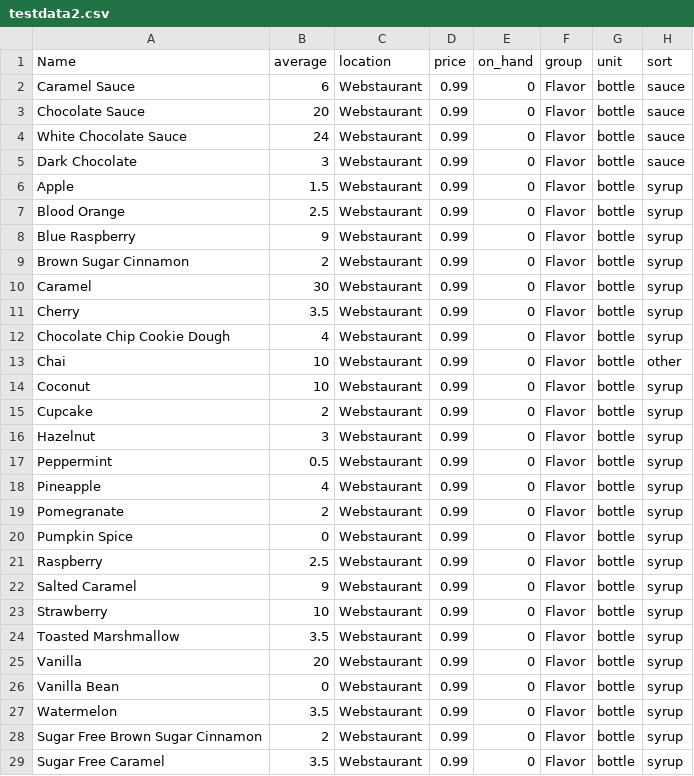
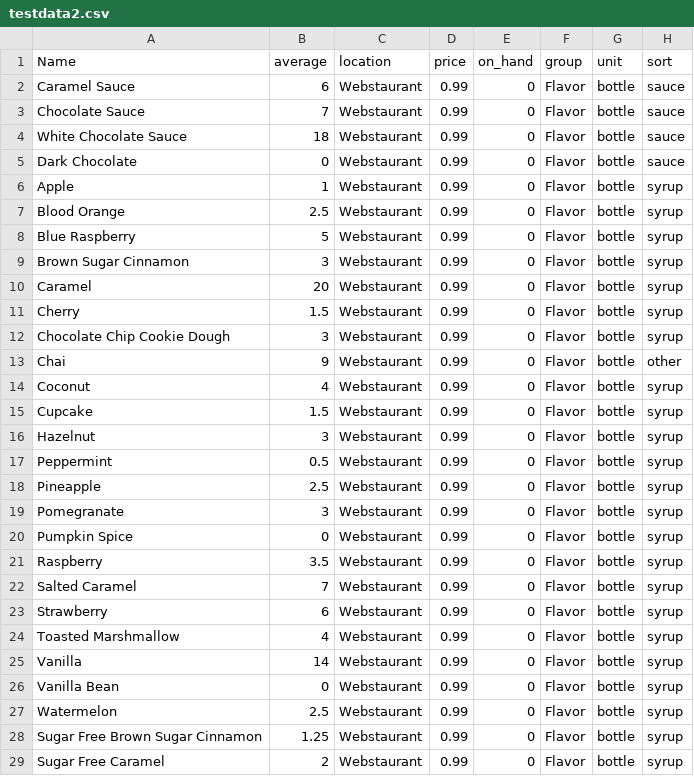
Before and after one commit to distanceoh/Joey, a CSV file: static/data/testdata2.csv, drawn as a sheet; only a part is shown; the diff covers the shown part only.

```diff
--- a/static/data/testdata2.csv
+++ b/static/data/testdata2.csv
@@ -2,28 +2,28 @@ Name,average,location,price,on_hand,group,unit,sort
 Caramel Sauce,6,Webstaurant,0.99,0,Flavor,bottle,sauce
-Chocolate Sauce,20,Webstaurant,0.99,0,Flavor,bottle,sauce
-White Chocolate Sauce,24,Webstaurant,0.99,0,Flavor,bottle,sauce
-Dark Chocolate,3,Webstaurant,0.99,0,Flavor,bottle,sauce
-Apple,1.5,Webstaurant,0.99,0,Flavor,bottle,syrup
+Chocolate Sauce,7,Webstaurant,0.99,0,Flavor,bottle,sauce
+White Chocolate Sauce,18,Webstaurant,0.99,0,Flavor,bottle,sauce
+Dark Chocolate,0,Webstaurant,0.99,0,Flavor,bottle,sauce
+Apple,1,Webstaurant,0.99,0,Flavor,bottle,syrup
 Blood Orange,2.5,Webstaurant,0.99,0,Flavor,bottle,syrup
-Blue Raspberry,9,Webstaurant,0.99,0,Flavor,bottle,syrup
-Brown Sugar Cinnamon,2,Webstaurant,0.99,0,Flavor,bottle,syrup
-Caramel,30,Webstaurant,0.99,0,Flavor,bottle,syrup
-Cherry,3.5,Webstaurant,0.99,0,Flavor,bottle,syrup
-Chocolate Chip Cookie Dough,4,Webstaurant,0.99,0,Flavor,bottle,syrup
-Chai,10,Webstaurant,0.99,0,Flavor,bottle,other
-Coconut,10,Webstaurant,0.99,0,Flavor,bottle,syrup
-Cupcake,2,Webstaurant,0.99,0,Flavor,bottle,syrup
+Blue Raspberry,5,Webstaurant,0.99,0,Flavor,bottle,syrup
+Brown Sugar Cinnamon,3,Webstaurant,0.99,0,Flavor,bottle,syrup
+Caramel,20,Webstaurant,0.99,0,Flavor,bottle,syrup
+Cherry,1.5,Webstaurant,0.99,0,Flavor,bottle,syrup
+Chocolate Chip Cookie Dough,3,Webstaurant,0.99,0,Flavor,bottle,syrup
+Chai,9,Webstaurant,0.99,0,Flavor,bottle,other
+Coconut,4,Webstaurant,0.99,0,Flavor,bottle,syrup
+Cupcake,1.5,Webstaurant,0.99,0,Flavor,bottle,syrup
 Hazelnut,3,Webstaurant,0.99,0,Flavor,bottle,syrup
 Peppermint,0.5,Webstaurant,0.99,0,Flavor,bottle,syrup
-Pineapple,4,Webstaurant,0.99,0,Flavor,bottle,syrup
-Pomegranate,2,Webstaurant,0.99,0,Flavor,bottle,syrup
+Pineapple,2.5,Webstaurant,0.99,0,Flavor,bottle,syrup
+Pomegranate,3,Webstaurant,0.99,0,Flavor,bottle,syrup
 Pumpkin Spice,0,Webstaurant,0.99,0,Flavor,bottle,syrup
-Raspberry,2.5,Webstaurant,0.99,0,Flavor,bottle,syrup
-Salted Caramel,9,Webstaurant,0.99,0,Flavor,bottle,syrup
-Strawberry,10,Webstaurant,0.99,0,Flavor,bottle,syrup
-Toasted Marshmallow,3.5,Webstaurant,0.99,0,Flavor,bottle,syrup
-Vanilla,20,Webstaurant,0.99,0,Flavor,bottle,syrup
+Raspberry,3.5,Webstaurant,0.99,0,Flavor,bottle,syrup
+Salted Caramel,7,Webstaurant,0.99,0,Flavor,bottle,syrup
+Strawberry,6,Webstaurant,0.99,0,Flavor,bottle,syrup
+Toasted Marshmallow,4,Webstaurant,0.99,0,Flavor,bottle,syrup
+Vanilla,14,Webstaurant,0.99,0,Flavor,bottle,syrup
 Vanilla Bean,0,Webstaurant,0.99,0,Flavor,bottle,syrup
-Watermelon,3.5,Webstaurant,0.99,0,Flavor,bottle,syrup
-Sugar Free Brown Sugar Cinnamon,2,Webstaurant,0.99,0,Flavor,bottle,syrup
-Sugar Free Caramel,3.5,Webstaurant,0.99,0,Flavor,bottle,syrup
+Watermelon,2.5,Webstaurant,0.99,0,Flavor,bottle,syrup
+Sugar Free Brown Sugar Cinnamon,1.25,Webstaurant,0.99,0,Flavor,bottle,syrup
+Sugar Free Caramel,2,Webstaurant,0.99,0,Flavor,bottle,syrup
```
Also changed, not shown: 4 edited cells elsewhere in this file, 2 other files.
